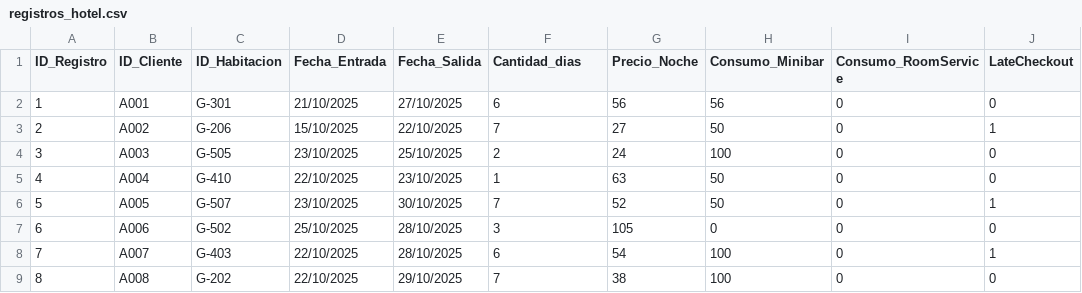
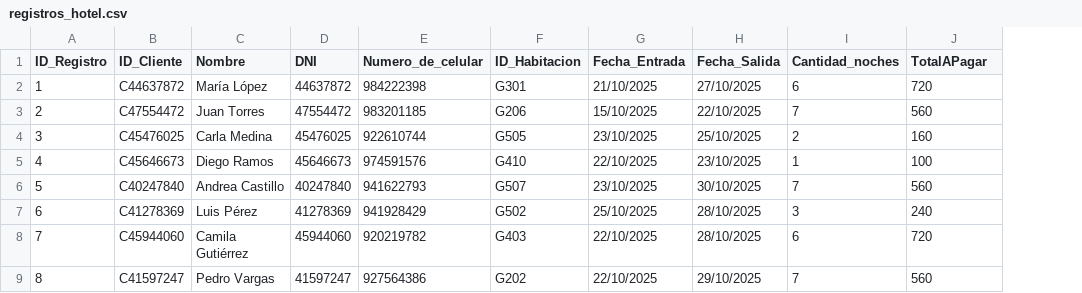
Before and after one commit to BegoniaVela/Hotel-Vista-Dorada, a CSV file: csv/registros_hotel.csv, drawn as a sheet; only a part is shown; removed rows and columns are numbered as before the commit, all else as after; the diff covers the shown part only; the diff names each change by its address in the sheet, - before the commit and + after, or states it on an @@ line.

```diff
--- a/csv/registros_hotel.csv
+++ b/csv/registros_hotel.csv
+column C (Nombre), rows 2-9: María López | Juan Torres | Carla Medina | Diego Ramos | Andrea Castillo | Luis Pérez | Camila Gutiérrez | Pedro Vargas
+column D (DNI), rows 2-9: 44637872 | 47554472 | 45476025 | 45646673 | 40247840 | 41278369 | 45944060 | 41597247
+column E (Numero_de_celular), rows 2-9: 984222398 | 983201185 | 922610744 | 974591576 | 941622793 | 941928429 | 920219782 | 927564386
-column G (Precio_Noche), rows 2-9: 56 | 27 | 24 | 63 | 52 | 105 | 54 | 38
-column H (Consumo_Minibar), rows 2-9: 56 | 50 | 100 | 50 | 50 | 0 | 100 | 100
-column I (Consumo_RoomService), rows 2-9: all 0
-I1: Cantidad_dias
+I1: Cantidad_noches
-J1: LateCheckout
+J1: TotalAPagar
-B2 (ID_Cliente): A001
+B2 (ID_Cliente): C44637872
-F2 (ID_Habitacion): G-301
+F2 (ID_Habitacion): G301
-J2 (TotalAPagar): 0
+J2 (TotalAPagar): 720
-B3 (ID_Cliente): A002
+B3 (ID_Cliente): C47554472
-F3 (ID_Habitacion): G-206
+F3 (ID_Habitacion): G206
-J3 (TotalAPagar): 1
+J3 (TotalAPagar): 560
-B4 (ID_Cliente): A003
+B4 (ID_Cliente): C45476025
-F4 (ID_Habitacion): G-505
+F4 (ID_Habitacion): G505
-J4 (TotalAPagar): 0
+J4 (TotalAPagar): 160
-B5 (ID_Cliente): A004
+B5 (ID_Cliente): C45646673
-F5 (ID_Habitacion): G-410
+F5 (ID_Habitacion): G410
-J5 (TotalAPagar): 0
+J5 (TotalAPagar): 100
-B6 (ID_Cliente): A005
+B6 (ID_Cliente): C40247840
-F6 (ID_Habitacion): G-507
+F6 (ID_Habitacion): G507
-J6 (TotalAPagar): 1
+J6 (TotalAPagar): 560
-B7 (ID_Cliente): A006
+B7 (ID_Cliente): C41278369
-F7 (ID_Habitacion): G-502
+F7 (ID_Habitacion): G502
-J7 (TotalAPagar): 0
+J7 (TotalAPagar): 240
-B8 (ID_Cliente): A007
+B8 (ID_Cliente): C45944060
-F8 (ID_Habitacion): G-403
+F8 (ID_Habitacion): G403
-J8 (TotalAPagar): 1
+J8 (TotalAPagar): 720
-B9 (ID_Cliente): A008
+B9 (ID_Cliente): C41597247
-F9 (ID_Habitacion): G-202
+F9 (ID_Habitacion): G202
-J9 (TotalAPagar): 0
+J9 (TotalAPagar): 560
```
Also changed, not shown: 4 added rows and 21 edited cells elsewhere in this file, csv/habitaciones_hotel.csv, 4 other files.
